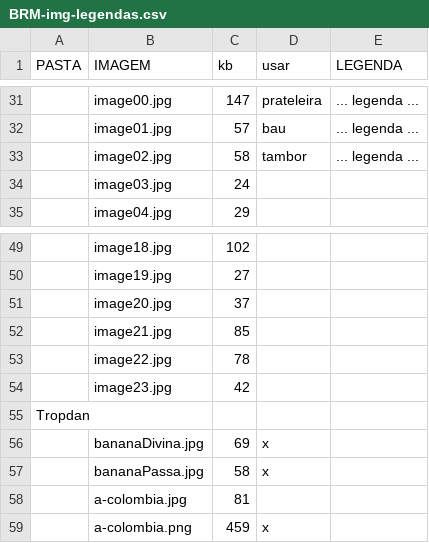
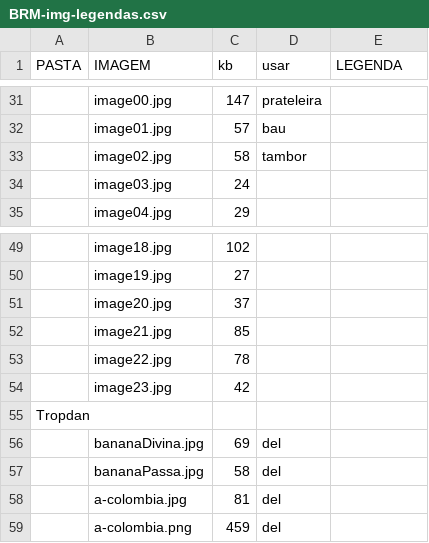
Before and after one commit to ppKrauss/repo-BRMcomercial, a CSV file: dados/BRM-img-legendas.csv, drawn as a sheet; only a part is shown, gaps mark what is left out; the diff covers the shown part only; the diff names each change by its address in the sheet, - before the commit and + after, or states it on an @@ line.

```diff
--- a/dados/BRM-img-legendas.csv
+++ b/dados/BRM-img-legendas.csv
-E31:E33 (LEGENDA): ... legenda ...
+E31:E33 (LEGENDA): (empty)
-D56:D57 (usar): x
+D56:D57 (usar): del
-D58 (usar): (empty)
+D58 (usar): del
-D59 (usar): x
+D59 (usar): del
```
Also changed, not shown: 1 added row, 1 removed row and 26 edited cells elsewhere in this file, 44 other files.
